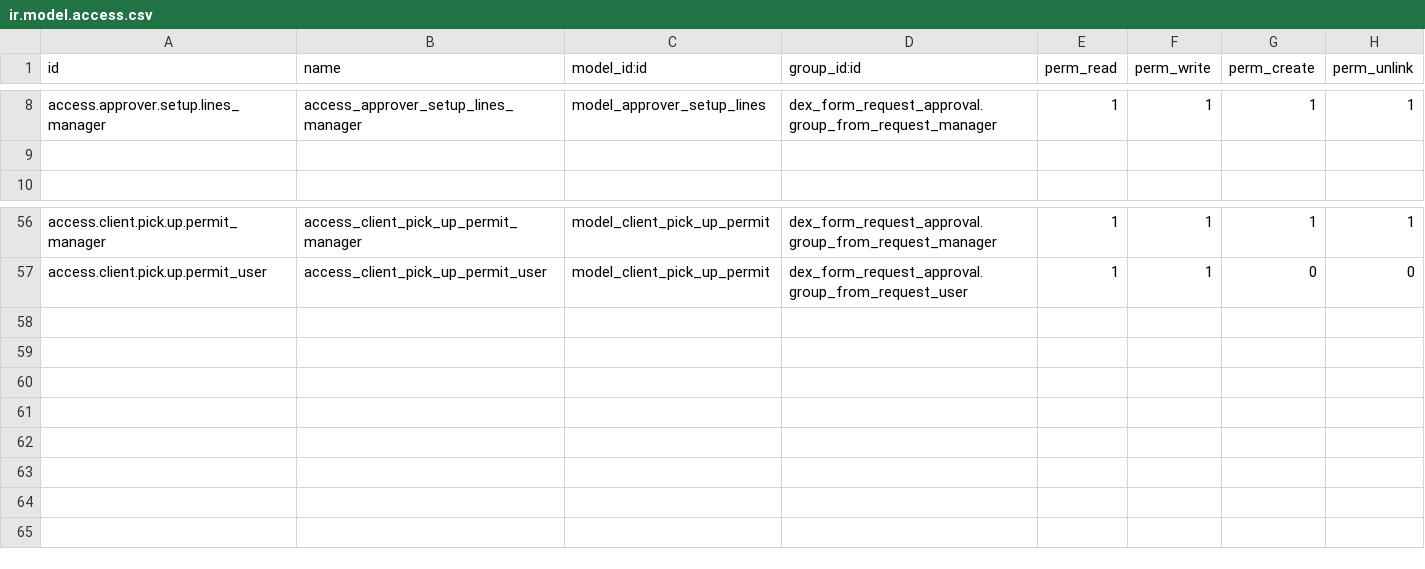
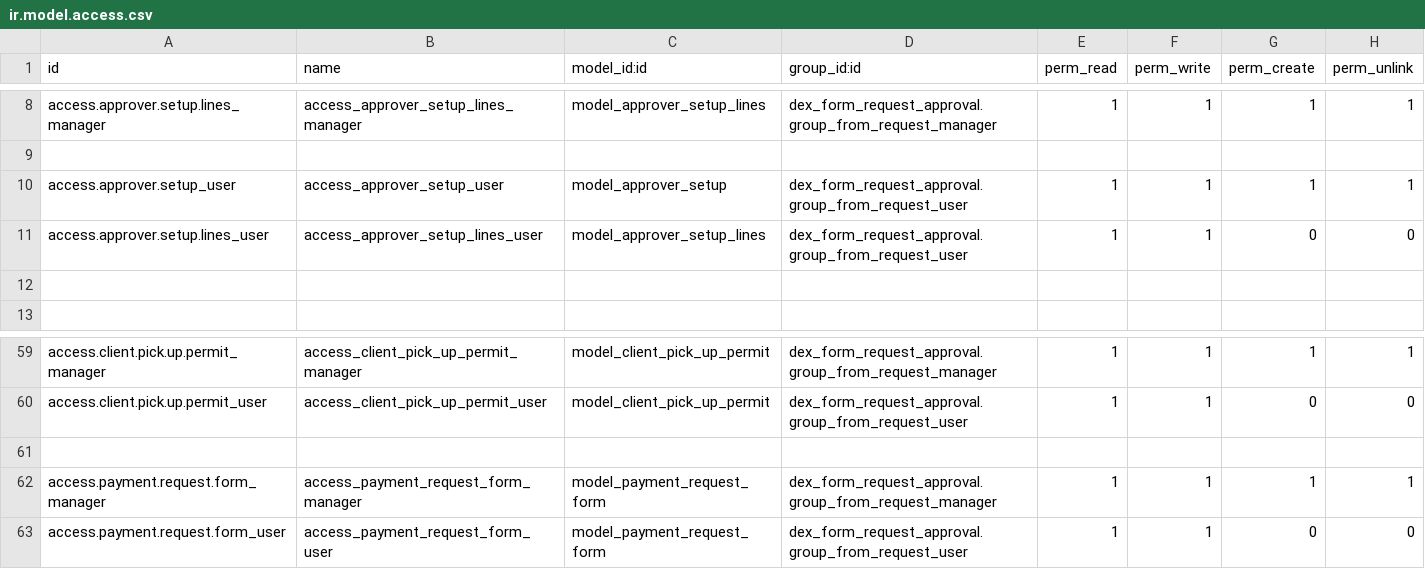
Before and after one commit to Marksuuuu/dex_form_request_approval, a CSV file: security/ir.model.access.csv, drawn as a sheet; only a part is shown, gaps mark what is left out; the diff names each change by its address in the sheet, - before the commit and + after, or states it on an @@ line.

Commit message:
UPD - ADD PAYMENT REQUEST FORM AND FIX THE DASHBOARD AND ADD THE CUSTOM PERMISSIONS FOR PAYMENT REQUEST FORM
For Checking

```diff
--- a/security/ir.model.access.csv
+++ b/security/ir.model.access.csv
+row 10: access.approver.setup_user | access_approver_setup_user | model_approver_setup | dex_form_request_approval.group_from_request_user | 1 | 1 | 1 | 1
+row 11: access.approver.setup.lines_user | access_approver_setup_lines_user | model_approver_setup_lines | dex_form_request_approval.group_from_request_user | 1 | 1 | 0 | 0
+row 12: (empty)
+row 61: (empty)
+row 62: access.payment.request.form_manager | access_payment_request_form_manager | model_payment_request_form | dex_form_request_approval.group_from_request_manager | 1 | 1 | 1 | 1
+row 63: access.payment.request.form_user | access_payment_request_form_user | model_payment_request_form | dex_form_request_approval.group_from_request_user | 1 | 1 | 0 | 0
```
Also changed, not shown: 23 other files.
